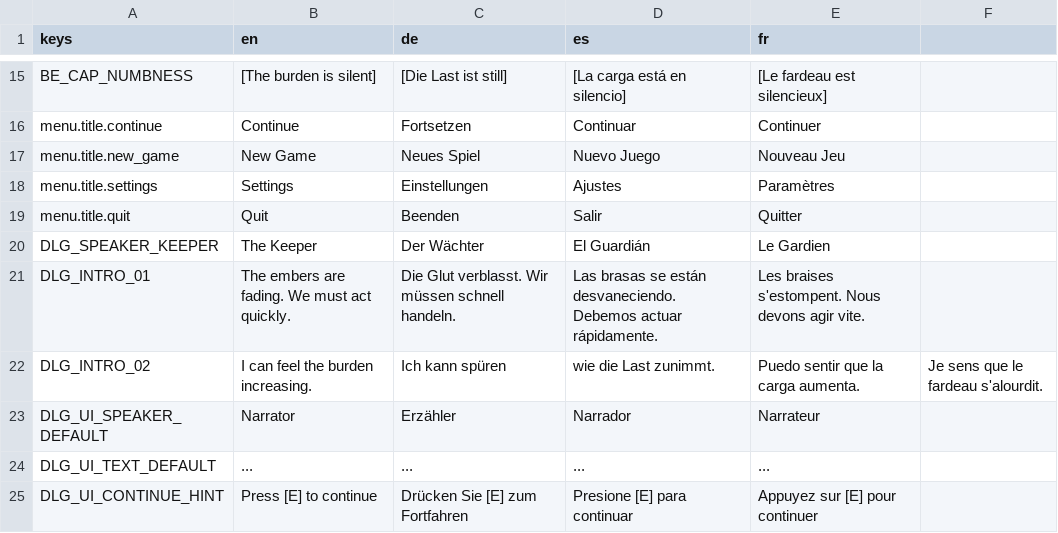
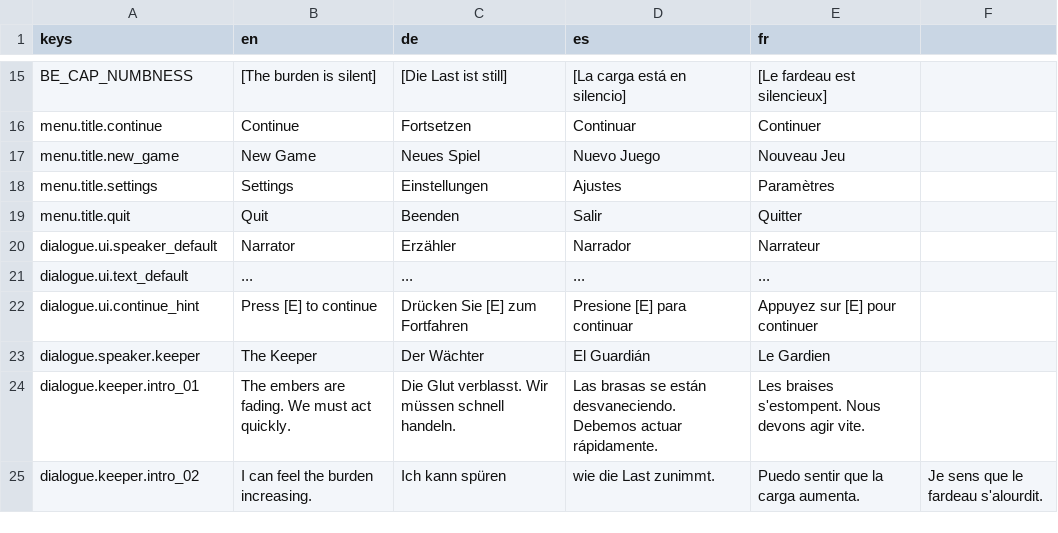
Before and after one commit to niyazmft/emberfall, a CSV file: localization/ui_strings.csv, drawn as a sheet; only a part is shown, gaps mark what is left out.

```diff
--- a/localization/ui_strings.csv
+++ b/localization/ui_strings.csv
@@ -19,7 +19,7 @@ menu.title.settings,Settings,Einstellungen,Ajustes,Paramètres
 menu.title.quit,Quit,Beenden,Salir,Quitter
-DLG_SPEAKER_KEEPER,The Keeper,Der Wächter,El Guardián,Le Gardien
-DLG_INTRO_01,The embers are fading. We must act quickly.,Die Glut verblasst. Wir müssen schnell handeln.,Las brasas se están desvaneciendo. Debemos actuar rápidamente.,Les braises s'estompent. Nous devons agir vite.
-DLG_INTRO_02,I can feel the burden increasing.,Ich kann spüren, wie die Last zunimmt.,Puedo sentir que la carga aumenta.,Je sens que le fardeau s'alourdit.
-DLG_UI_SPEAKER_DEFAULT,Narrator,Erzähler,Narrador,Narrateur
-DLG_UI_TEXT_DEFAULT,...,...,...,...
-DLG_UI_CONTINUE_HINT,Press [E] to continue,Drücken Sie [E] zum Fortfahren,Presione [E] para continuar,Appuyez sur [E] pour continuer
+dialogue.ui.speaker_default,Narrator,Erzähler,Narrador,Narrateur
+dialogue.ui.text_default,...,...,...,...
+dialogue.ui.continue_hint,Press [E] to continue,Drücken Sie [E] zum Fortfahren,Presione [E] para continuar,Appuyez sur [E] pour continuer
+dialogue.speaker.keeper,The Keeper,Der Wächter,El Guardián,Le Gardien
+dialogue.keeper.intro_01,The embers are fading. We must act quickly.,Die Glut verblasst. Wir müssen schnell handeln.,Las brasas se están desvaneciendo. Debemos actuar rápidamente.,Les braises s'estompent. Nous devons agir vite.
+dialogue.keeper.intro_02,I can feel the burden increasing.,Ich kann spüren, wie die Last zunimmt.,Puedo sentir que la carga aumenta.,Je sens que le fardeau s'alourdit.
```
Also changed, not shown: 4 other files.
